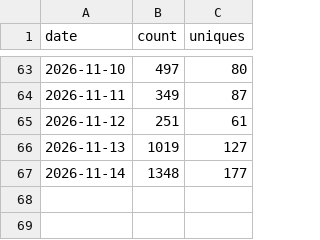
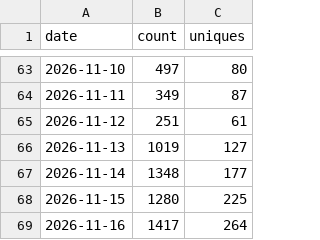
Before and after one commit to minodisk/handpic, a CSV file: clones.csv, drawn as a sheet; only a part is shown, gaps mark what is left out.

```diff
--- a/clones.csv
+++ b/clones.csv
@@ -67 +67,3 @@ date,count,uniques
 2026-11-14,1348,177
+2026-11-15,1280,225
+2026-11-16,1417,264
```
Also changed, not shown: paths.csv, referrers.csv, 3 other files.
